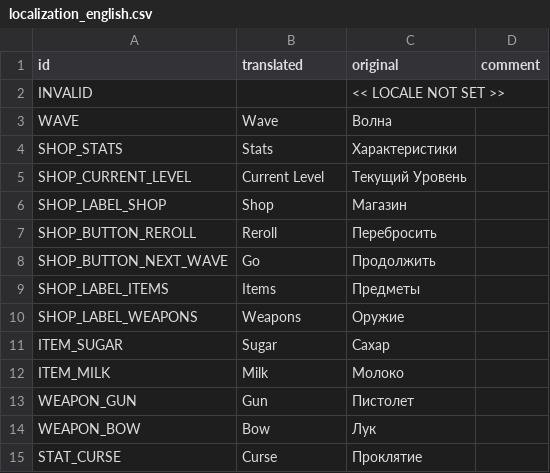
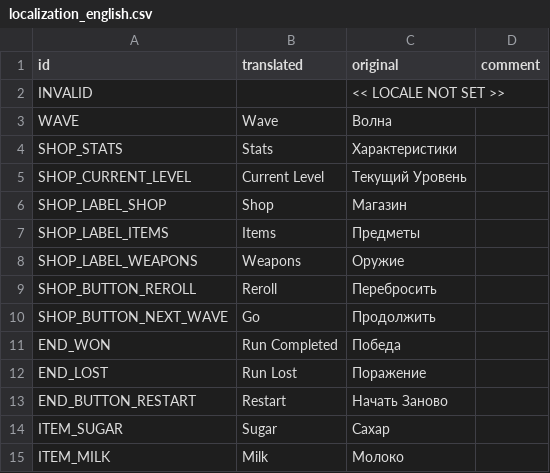
Before and after one commit to hulvdan/cookier, a CSV file: assets/localization_english.csv, drawn as a sheet; only a part is shown; the shorter side is filled out with more unchanged rows.

Commit message:
f7 to go to end screen + showing end screen + restart works

```diff
--- a/assets/localization_english.csv
+++ b/assets/localization_english.csv
@@ -6,6 +6,9 @@ SHOP_CURRENT_LEVEL,Current Level,Текущий Уровень,
 SHOP_LABEL_SHOP,Shop,Магазин,
+SHOP_LABEL_ITEMS,Items,Предметы,
+SHOP_LABEL_WEAPONS,Weapons,Оружие,
 SHOP_BUTTON_REROLL,Reroll,Перебросить,
 SHOP_BUTTON_NEXT_WAVE,Go,Продолжить,
-SHOP_LABEL_ITEMS,Items,Предметы,
-SHOP_LABEL_WEAPONS,Weapons,Оружие,
+END_WON,Run Completed,Победа,
+END_LOST,Run Lost,Поражение,
+END_BUTTON_RESTART,Restart,Начать Заново,
 ITEM_SUGAR,Sugar,Сахар,
```
Also changed, not shown: 5 other files.
